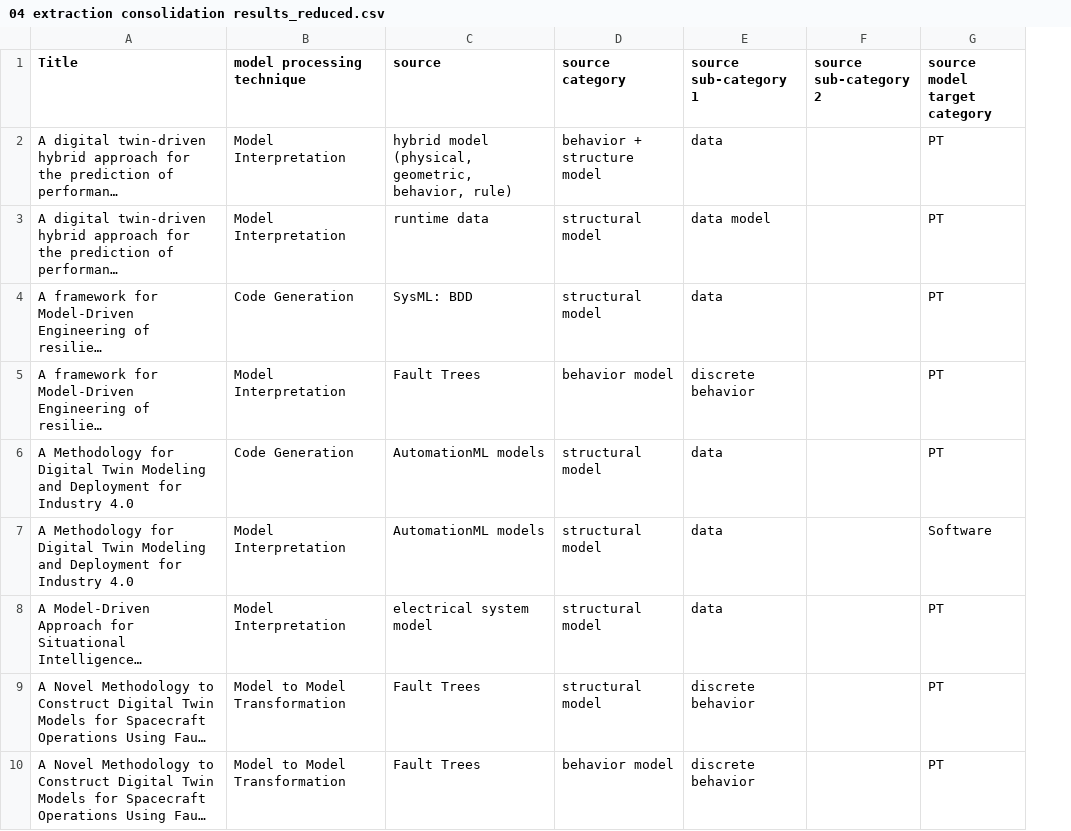
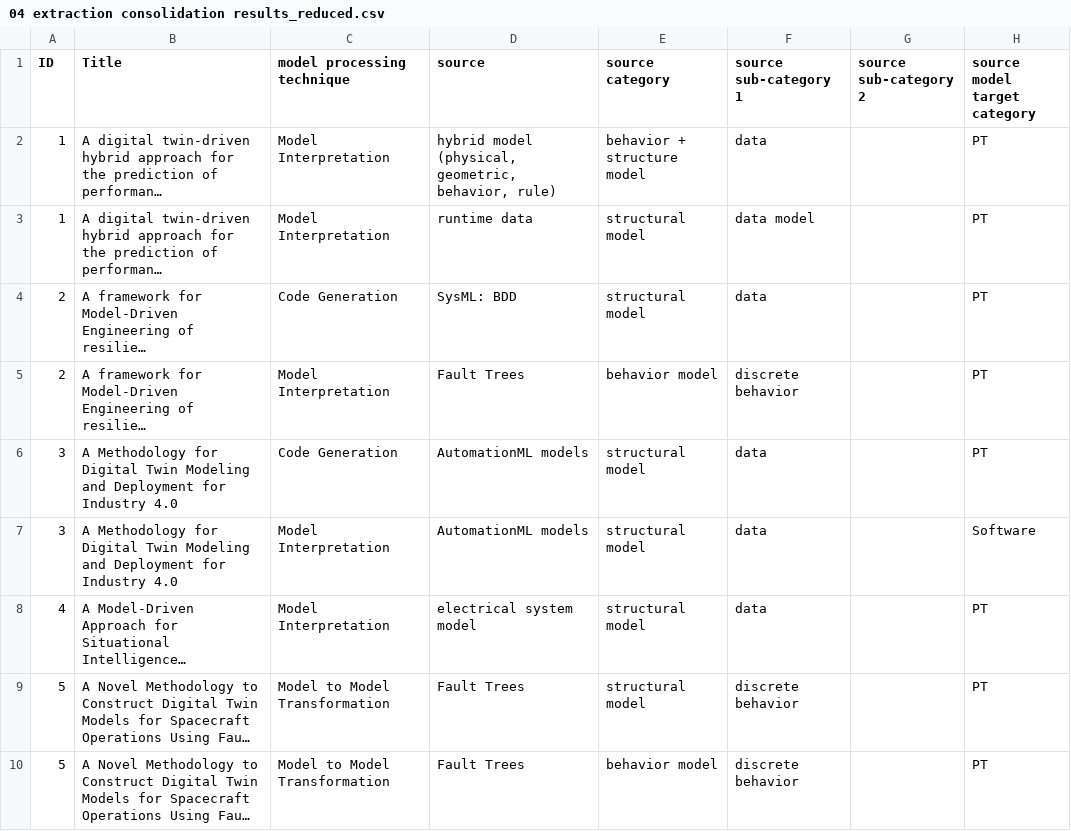
Before and after one commit to cdl-mint/mde4dts, a CSV file: data/04 extraction consolidation results_reduced.csv, drawn as a sheet; only a part is shown; long unchanged cells end in …; the diff names each change by its address in the sheet, - before the commit and + after, or states it on an @@ line.

Commit message:
ids

```diff
--- a/data/04 extraction consolidation results_reduced.csv
+++ b/data/04 extraction consolidation results_reduced.csv
+column A (ID), rows 2-10: 1 | 1 | 2 | 2 | 3 | 3 | 4 | 5 | 5
```
